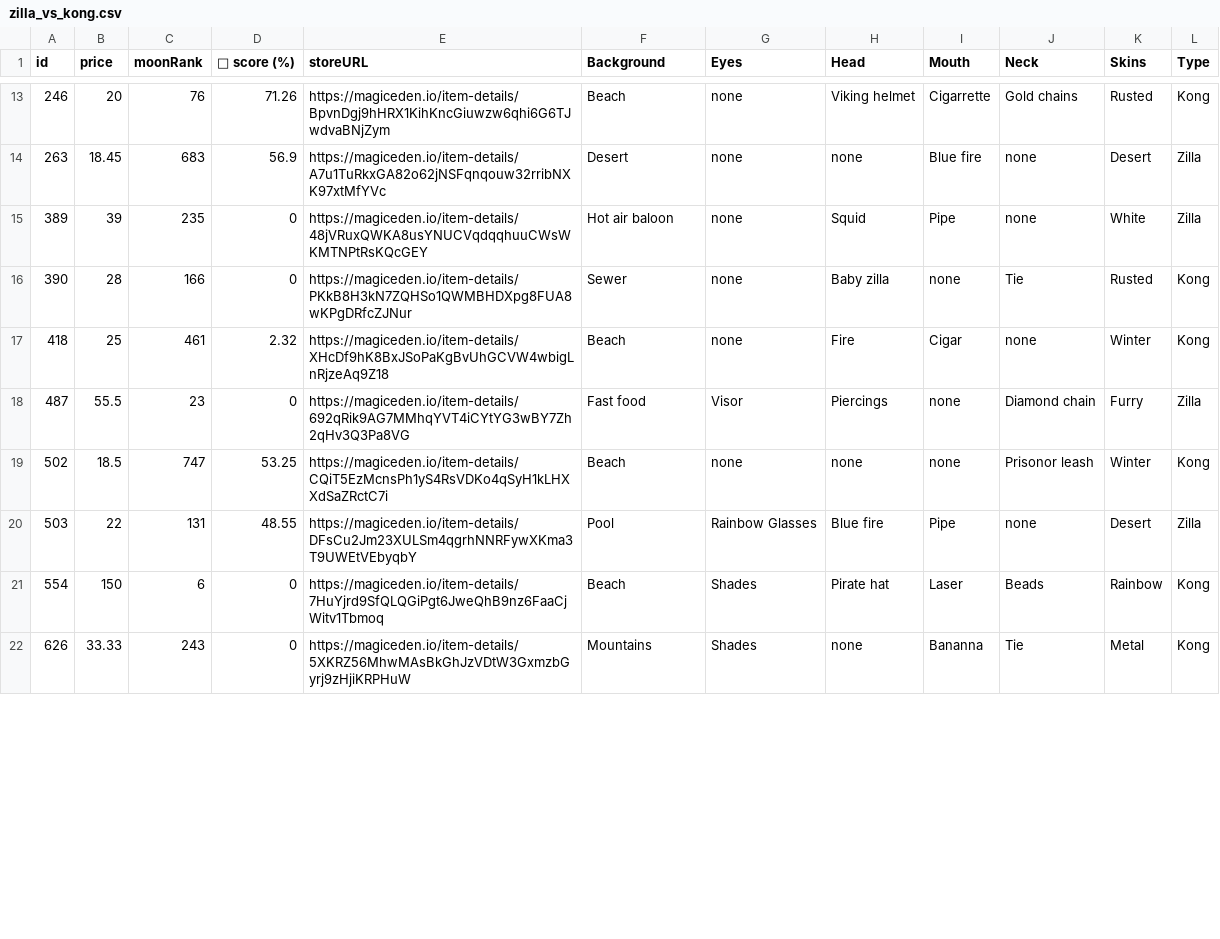
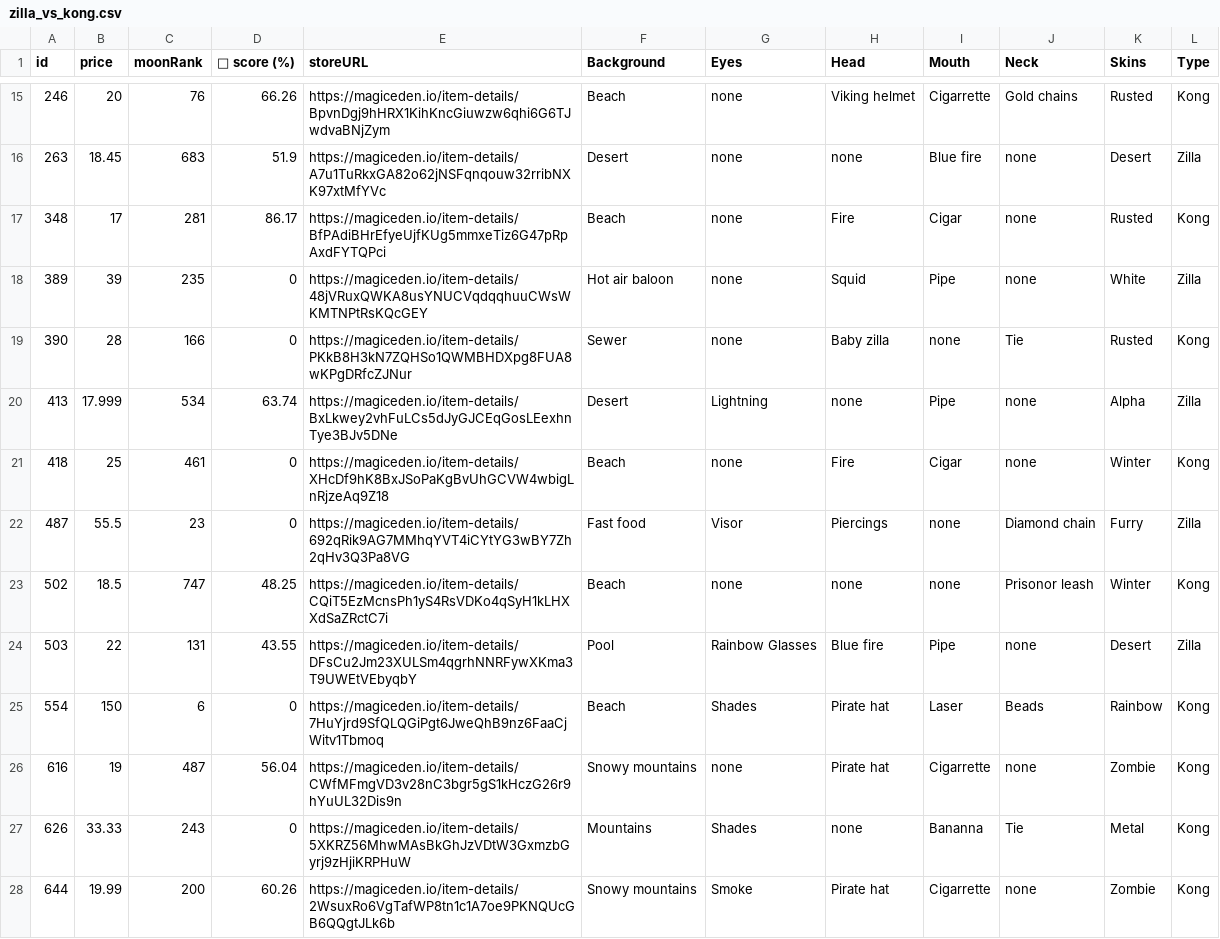
Before and after one commit to lsamoht/sol-nft-monitor, a CSV file: zilla_vs_kong.csv, drawn as a sheet; only a part is shown, gaps mark what is left out; the diff covers the shown part only.

Commit message:
Flat: latest data (2022-02-27T03:42:35.717Z) {   "date": "2022-02-27T03:42:35.717Z",   "files": [     {       "name": "rude_golems.csv",       "deltaBytes": 1237,       "source": "https://reqbin.com/echo/get/json"     },     {       "name": "sea_shanties.csv",       "deltaBytes": 539,       "source": "https://reqbin.com/echo/get/json"     },     {       "name": "balloonsville.csv",       "deltaBytes": 509,       "source": "https://reqbin.com/echo/get/json"     },     {       "name": "balloonsville.csv",       "deltaBytes": 509,       "source": "https://qzlsklfacc.medianetwork.cloud/get_nft?collection=balloonsville&page=0&limit=100&order=price-ASC&fits=any&trait=&search=&min=0&max=0&listed=true&ownedby=&attrib_count=&bid=all"     },     {       "name": "zilla_vs_kong.csv",       "deltaBytes": 1052,       "source": "https://reqbin.com/echo/get/json"     }   ] }

```diff
--- a/zilla_vs_kong.csv
+++ b/zilla_vs_kong.csv
@@ -13,10 +15,14 @@ id,price,moonRank,💎 score (%),storeURL,Background,Eyes,Head,Mouth,Neck,Skins,
-246,20,76,71.26,https://magiceden.io/item-details/BpvnDgj9hHRX1KihKncGiuwzw6qhi6G6TJwdvaBNjZym,Beach,none,Viking helmet,Cigarrette,Gold chains,Rusted,Kong
-263,18.45,683,56.9,https://magiceden.io/item-details/A7u1TuRkxGA82o62jNSFqnqouw32rribNXK97xtMfYVc,Desert,none,none,Blue fire,none,Desert,Zilla
+246,20,76,66.26,https://magiceden.io/item-details/BpvnDgj9hHRX1KihKncGiuwzw6qhi6G6TJwdvaBNjZym,Beach,none,Viking helmet,Cigarrette,Gold chains,Rusted,Kong
+263,18.45,683,51.9,https://magiceden.io/item-details/A7u1TuRkxGA82o62jNSFqnqouw32rribNXK97xtMfYVc,Desert,none,none,Blue fire,none,Desert,Zilla
+348,17,281,86.17,https://magiceden.io/item-details/BfPAdiBHrEfyeUjfKUg5mmxeTiz6G47pRpAxdFYTQPci,Beach,none,Fire,Cigar,none,Rusted,Kong
 389,39,235,0,https://magiceden.io/item-details/48jVRuxQWKA8usYNUCVqdqqhuuCWsWKMTNPtRsKQcGEY,Hot air baloon,none,Squid,Pipe,none,White,Zilla
 390,28,166,0,https://magiceden.io/item-details/PKkB8H3kN7ZQHSo1QWMBHDXpg8FUA8wKPgDRfcZJNur,Sewer,none,Baby zilla,none,Tie,Rusted,Kong
-418,25,461,2.32,https://magiceden.io/item-details/XHcDf9hK8BxJSoPaKgBvUhGCVW4wbigLnRjzeAq9Z18,Beach,none,Fire,Cigar,none,Winter,Kong
+413,17.999,534,63.74,https://magiceden.io/item-details/BxLkwey2vhFuLCs5dJyGJCEqGosLEexhnTye3BJv5DNe,Desert,Lightning,none,Pipe,none,Alpha,Zilla
+418,25,461,0,https://magiceden.io/item-details/XHcDf9hK8BxJSoPaKgBvUhGCVW4wbigLnRjzeAq9Z18,Beach,none,Fire,Cigar,none,Winter,Kong
 487,55.5,23,0,https://magiceden.io/item-details/692qRik9AG7MMhqYVT4iCYtYG3wBY7Zh2qHv3Q3Pa8VG,Fast food,Visor,Piercings,none,Diamond chain,Furry,Zilla
-502,18.5,747,53.25,https://magiceden.io/item-details/CQiT5EzMcnsPh1yS4RsVDKo4qSyH1kLHXXdSaZRctC7i,Beach,none,none,none,Prisonor leash,Winter,Kong
-503,22,131,48.55,https://magiceden.io/item-details/DFsCu2Jm23XULSm4qgrhNNRFywXKma3T9UWEtVEbyqbY,Pool,Rainbow Glasses,Blue fire,Pipe,none,Desert,Zilla
+502,18.5,747,48.25,https://magiceden.io/item-details/CQiT5EzMcnsPh1yS4RsVDKo4qSyH1kLHXXdSaZRctC7i,Beach,none,none,none,Prisonor leash,Winter,Kong
+503,22,131,43.55,https://magiceden.io/item-details/DFsCu2Jm23XULSm4qgrhNNRFywXKma3T9UWEtVEbyqbY,Pool,Rainbow Glasses,Blue fire,Pipe,none,Desert,Zilla
 554,150,6,0,https://magiceden.io/item-details/7HuYjrd9SfQLQGiPgt6JweQhB9nz6FaaCjWitv1Tbmoq,Beach,Shades,Pirate hat,Laser,Beads,Rainbow,Kong
+616,19,487,56.04,https://magiceden.io/item-details/CWfMFmgVD3v28nC3bgr5gS1kHczG26r9hYuUL32Dis9n,Snowy mountains,none,Pirate hat,Cigarrette,none,Zombie,Kong
 626,33.33,243,0,https://magiceden.io/item-details/5XKRZ56MhwMAsBkGhJzVDtW3GxmzbGyrj9zHjiKRPHuW,Mountains,Shades,none,Bananna,Tie,Metal,Kong
+644,19.99,200,60.26,https://magiceden.io/item-details/2WsuxRo6VgTafWP8tn1c1A7oe9PKNQUcGB6QQgtJLk6b,Snowy mountains,Smoke,Pirate hat,Cigarrette,none,Zombie,Kong
```
Also changed, not shown: 3 added rows and 17 edited cells elsewhere in this file, balloonsville.csv, rude_golems.csv, 1 other file.
